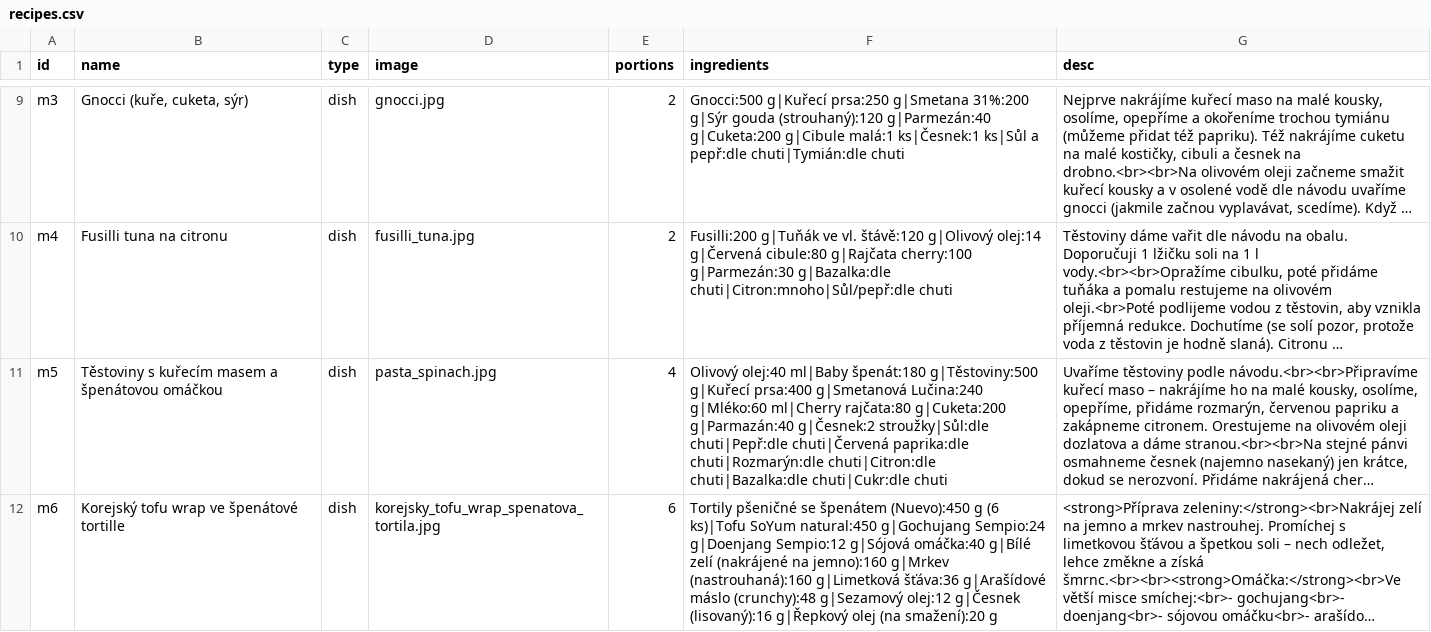
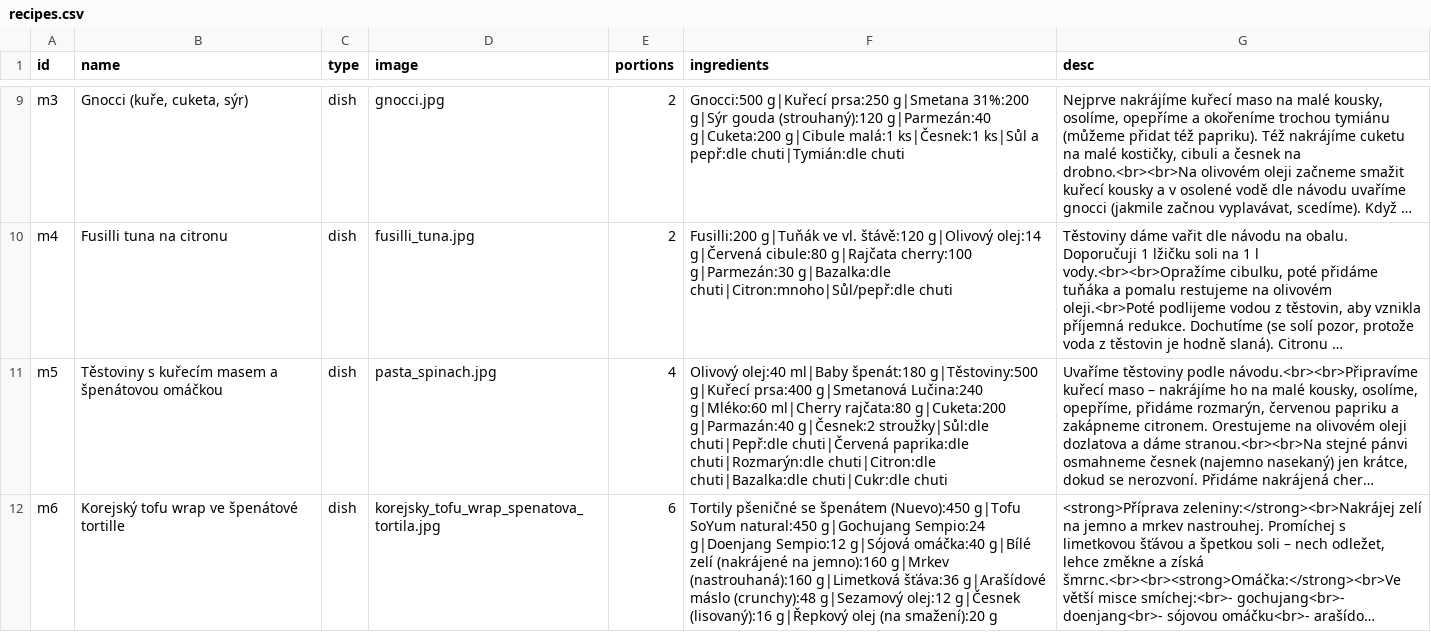
Before and after one commit to JiKl-coding/cookbook_de_belami, a CSV file: data/recipes.csv, drawn as a sheet; only a part is shown, gaps mark what is left out; long unchanged cells end in …; the diff names each change by its address in the sheet, - before the commit and + after, or states it on an @@ line.

Commit message:
edit

```diff
--- a/data/recipes.csv
+++ b/data/recipes.csv
-F12 (ingredients): …špenátem (Nuevo):450 g (6 ks)|Tofu SoYum natural:450…
+F12 (ingredients): …špenátem (Nuevo):450 g|Tofu SoYum natural:450…
```
